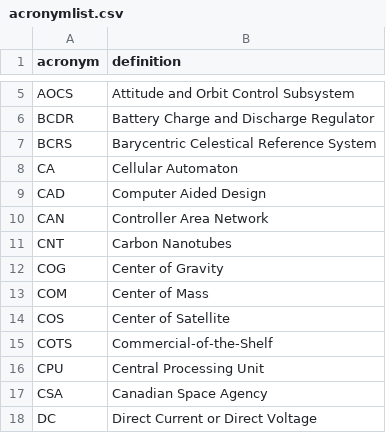
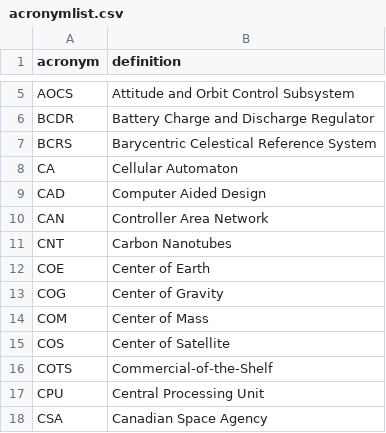
Before and after one commit to yeus/acrofinder, a CSV file: acronymlist.csv, drawn as a sheet; only a part is shown, gaps mark what is left out; the shorter side is filled out with more unchanged rows.

Commit message:
Update acronymlist.csv

```diff
--- a/acronymlist.csv
+++ b/acronymlist.csv
@@ -11,2 +11,3 @@ CAN,Controller Area Network
 CNT,Carbon Nanotubes
+COE,Center of Earth
 COG,Center of Gravity
```
